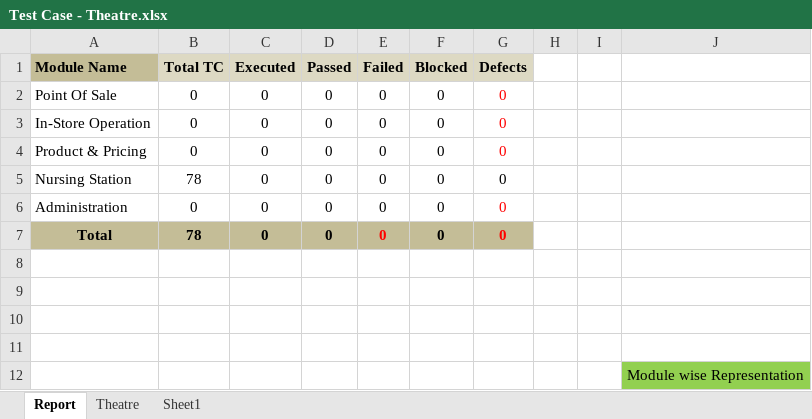
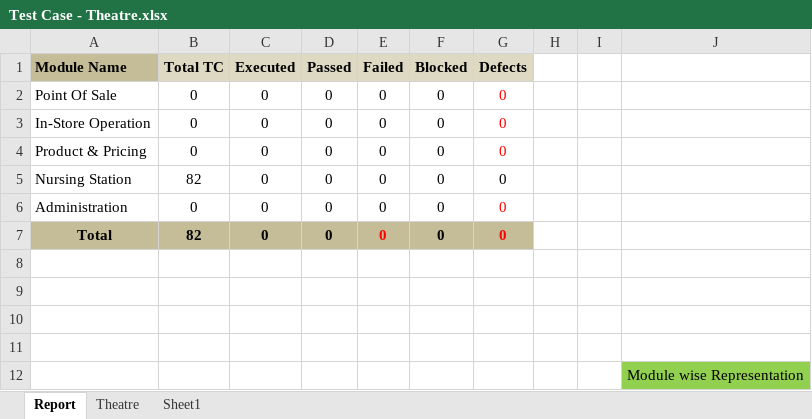
Before and after one commit to RijoJohnPatric/CentralRepository-Mediware, an Excel workbook: Test Case/Rijo/Test Case - Theatre.xlsx, sheet Report, drawn as a sheet; values as stored, in another font and other column widths than the file's, no borders; charts and pictures not drawn; the diff names each change by its address in the sheet, - before the commit and + after, or states it on an @@ line.

```diff
--- a/Test Case/Rijo/Test Case - Theatre.xlsx (sheet Report)
+++ b/Test Case/Rijo/Test Case - Theatre.xlsx (sheet Report)
-B5 (Total TC): 78
+B5 (Total TC): 82
-B7 (Total TC): 78
+B7 (Total TC): 82
```
Also changed, not shown: sheet Theatre, charts or pictures.
